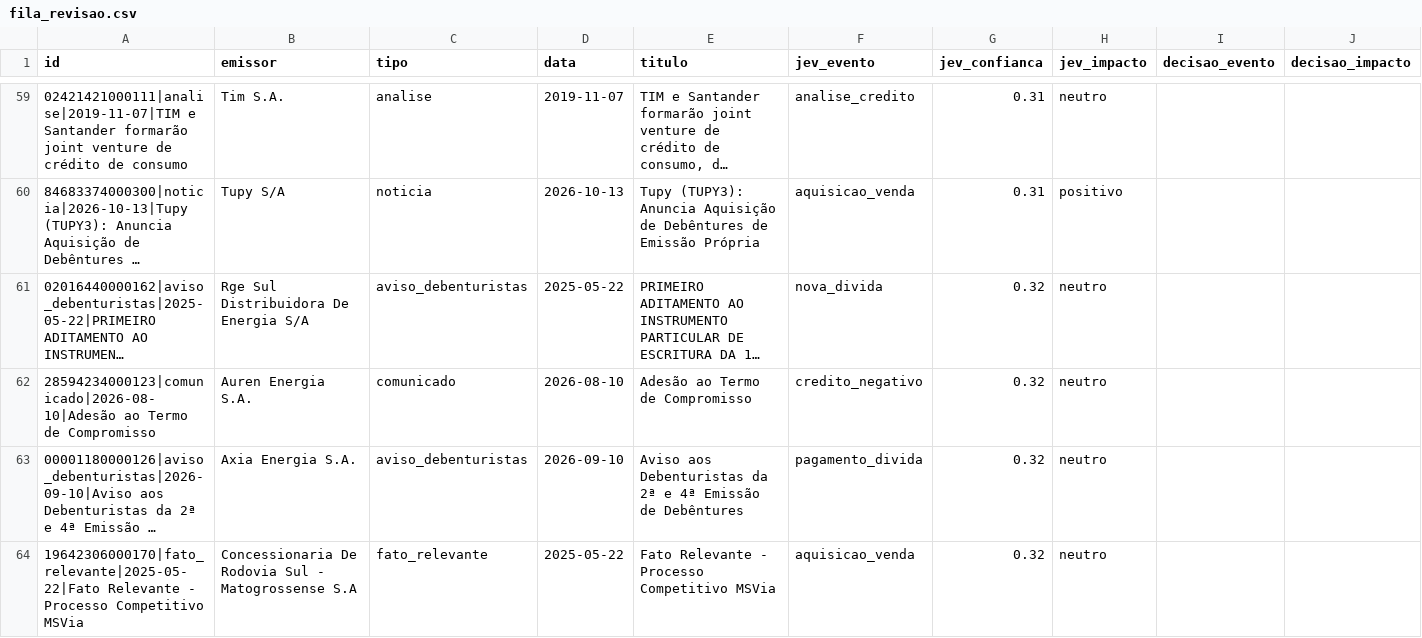
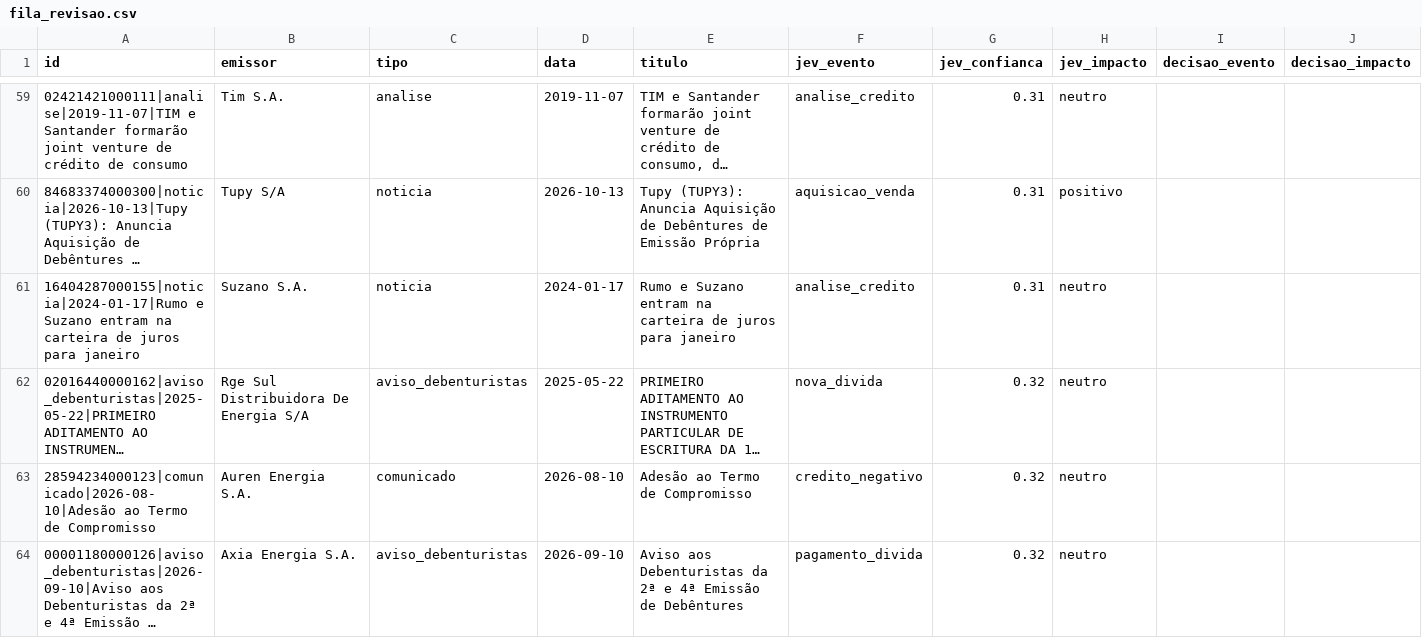
Before and after one commit to alissondpoliveira/grafo-credito, a CSV file: dados/derivados/jev/fila_revisao.csv, drawn as a sheet; only a part is shown, gaps mark what is left out; the shorter side is filled out with more unchanged rows; long unchanged cells end in …; the diff covers the shown part only; the diff names each change by its address in the sheet, - before the commit and + after, or states it on an @@ line.

```diff
--- a/dados/derivados/jev/fila_revisao.csv
+++ b/dados/derivados/jev/fila_revisao.csv
+row 61: 16404287000155|noticia|2024-01-17|Rumo e Suzano entram na carteira de juros para janeiro | Suzano S.A. | noticia | 2024-01-17 | Rumo e Suzano entram na carteira de juros para janeiro | analise_credito | 0.31 | neutro
```
Also changed, not shown: 5 added rows and 1 removed row elsewhere in this file, dados/derivados/atributos_emissor.csv, 6 other files.
